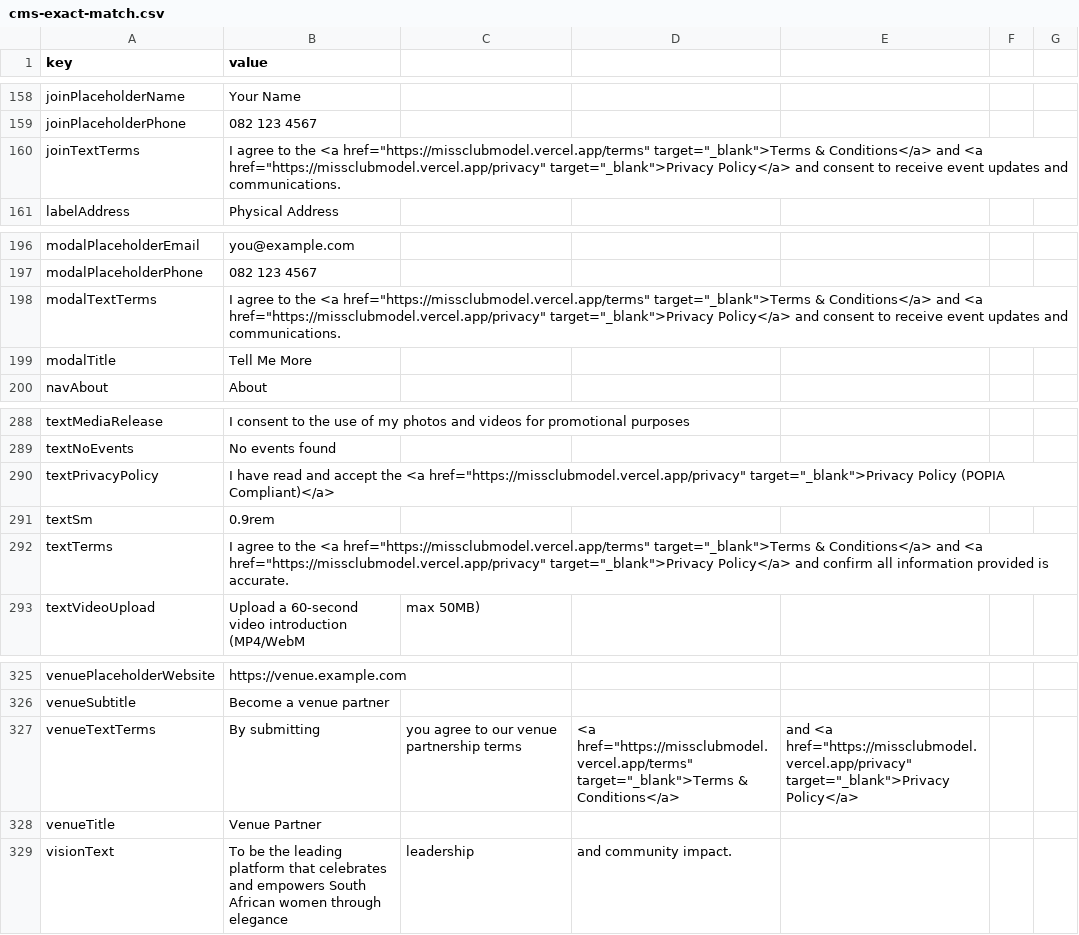
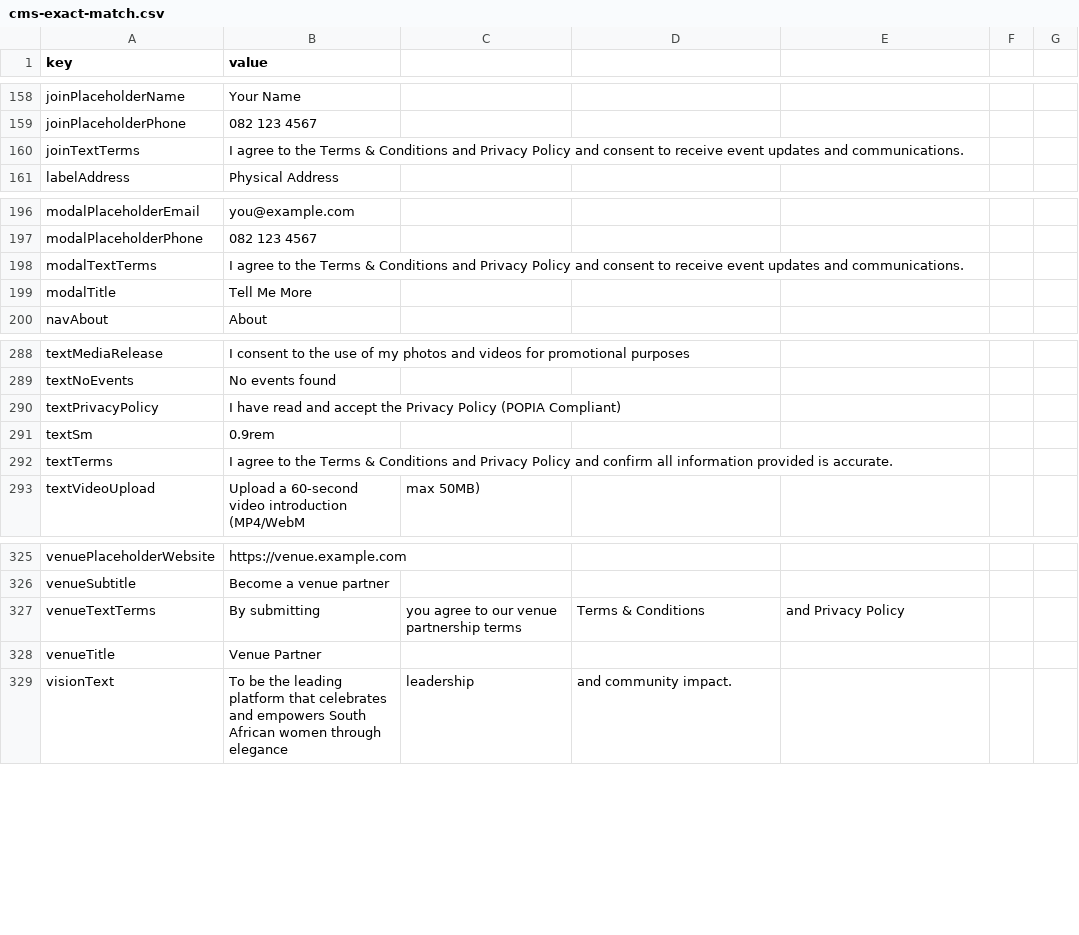
Before and after one commit to elihsa/miss-club-model-sa, a CSV file: cms-exact-match.csv, drawn as a sheet; only a part is shown, gaps mark what is left out.

```diff
--- a/cms-exact-match.csv
+++ b/cms-exact-match.csv
@@ -159,3 +159,3 @@ joinPlaceholderName,Your Name
 joinPlaceholderPhone,082 123 4567
-joinTextTerms,I agree to the <a href="https://missclubmodel.vercel.app/terms" target="_blank">Terms & Conditions</a> and <a href="https://missclubmodel.vercel.app/privacy" target="_blank">Privacy Policy</a> and consent to receive event updates and communications.
+joinTextTerms,I agree to the Terms & Conditions and Privacy Policy and consent to receive event updates and communications.
 labelAddress,Physical Address
@@ -197,3 +197,3 @@ modalPlaceholderEmail,you@example.com
 modalPlaceholderPhone,082 123 4567
-modalTextTerms,I agree to the <a href="https://missclubmodel.vercel.app/terms" target="_blank">Terms & Conditions</a> and <a href="https://missclubmodel.vercel.app/privacy" target="_blank">Privacy Policy</a> and consent to receive event updates and communications.
+modalTextTerms,I agree to the Terms & Conditions and Privacy Policy and consent to receive event updates and communications.
 modalTitle,Tell Me More
@@ -289,5 +289,5 @@ textMediaRelease,I consent to the use of my photos and videos for promotional pu
 textNoEvents,No events found
-textPrivacyPolicy,I have read and accept the <a href="https://missclubmodel.vercel.app/privacy" target="_blank">Privacy Policy (POPIA Compliant)</a>
+textPrivacyPolicy,I have read and accept the Privacy Policy (POPIA Compliant)
 textSm,0.9rem
-textTerms,I agree to the <a href="https://missclubmodel.vercel.app/terms" target="_blank">Terms & Conditions</a> and <a href="https://missclubmodel.vercel.app/privacy" target="_blank">Privacy Policy</a> and confirm all information provided is accurate.
+textTerms,I agree to the Terms & Conditions and Privacy Policy and confirm all information provided is accurate.
 textVideoUpload,Upload a 60-second video introduction (MP4/WebM, max 50MB)
@@ -326,3 +326,3 @@ venuePlaceholderWebsite,https://venue.example.com
 venueSubtitle,Become a venue partner
-venueTextTerms,By submitting, you agree to our venue partnership terms, <a href="https://missclubmodel.vercel.app/terms" target="_blank">Terms & Conditions</a>, and <a href="https://missclubmodel.vercel.app/privacy" target="_blank">Privacy Policy</a>
+venueTextTerms,By submitting, you agree to our venue partnership terms, Terms & Conditions, and Privacy Policy
 venueTitle,Venue Partner
```
Also changed, not shown: 8 other files.
